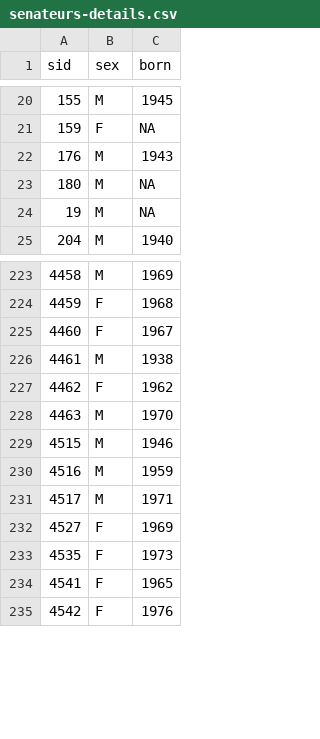
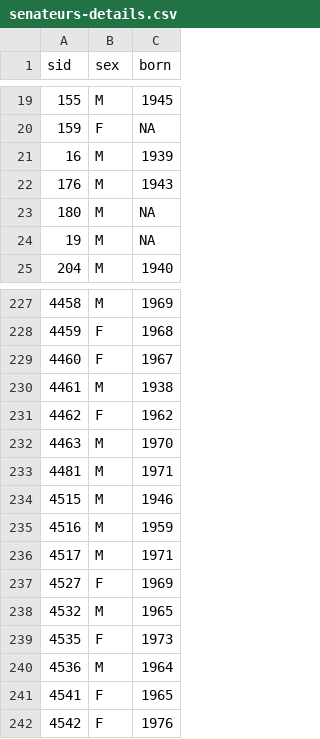
Before and after one commit to briatte/belparl, a CSV file: data/senateurs-details.csv, drawn as a sheet; only a part is shown, gaps mark what is left out; the diff covers the shown part only.

```diff
--- a/data/senateurs-details.csv
+++ b/data/senateurs-details.csv
@@ -21,2 +20,3 @@ sid,sex,born
 159,F,NA
+16,M,1939
 176,M,1943
@@ -228,2 +232,3 @@ sid,sex,born
 4463,M,1970
+4481,M,1971
 4515,M,1946
@@ -232,3 +237,5 @@ sid,sex,born
 4527,F,1969
+4532,M,1965
 4535,F,1973
+4536,M,1964
 4541,F,1965
```
Also changed, not shown: 34 added rows elsewhere in this file, 9 other files.
